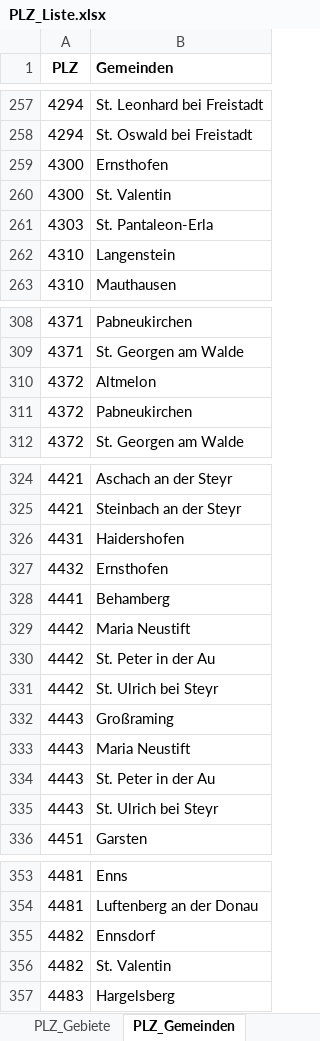
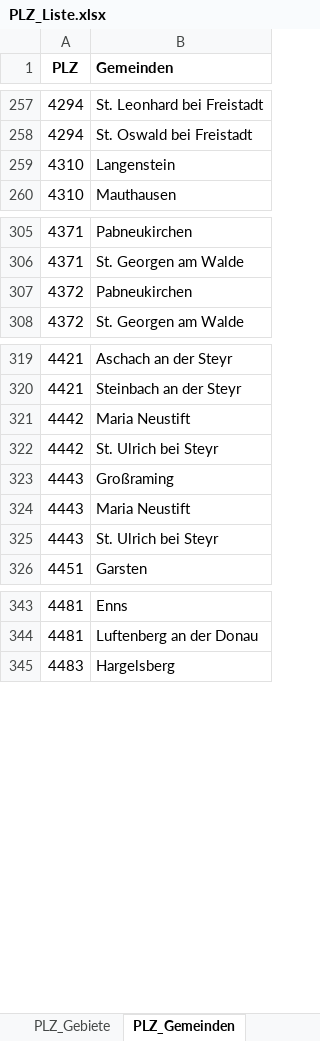
Before and after one commit to Mido1313/EMS-Forecast, an Excel workbook: Datensammlung/PLZ_Liste.xlsx, sheet PLZ_Gemeinden, drawn as a sheet; only a part is shown, gaps mark what is left out; values as stored, in another font and other column widths than the file's, no borders; charts and pictures not drawn; the diff covers the shown part only; the diff names each change by its address in the sheet, - before the commit and + after, or states it on an @@ line.

Commit message:
PLZ bereinigt, BevDaten fertig

```diff
--- a/Datensammlung/PLZ_Liste.xlsx (sheet PLZ_Gemeinden)
+++ b/Datensammlung/PLZ_Liste.xlsx (sheet PLZ_Gemeinden)
-row 259: 4300 | Ernsthofen
-row 260: 4300 | St. Valentin
-row 261: 4303 | St. Pantaleon-Erla
-row 310: 4372 | Altmelon
-row 326: 4431 | Haidershofen
-row 327: 4432 | Ernsthofen
-row 328: 4441 | Behamberg
-row 330: 4442 | St. Peter in der Au
-row 334: 4443 | St. Peter in der Au
-row 355: 4482 | Ennsdorf
-row 356: 4482 | St. Valentin
```
Also changed, not shown: 3 removed rows elsewhere in this sheet, charts or pictures, 2 other files.
